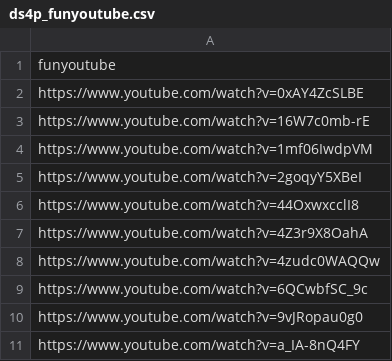
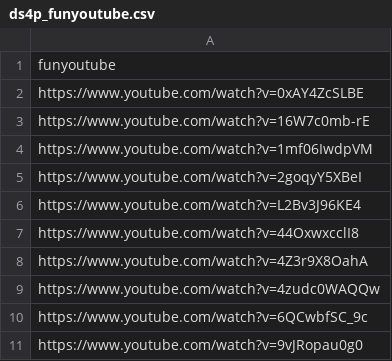
Before and after one commit to DataScience4Psych/DataScience4Psych, a CSV file: data/ds4p_funyoutube.csv, drawn as a sheet; only a part is shown; the shorter side is filled out with more unchanged rows; the diff names each change by its address in the sheet, - before the commit and + after, or states it on an @@ line.

Commit message:
Update ds4p_funyoutube.csv
added cat video to show that it is possible

```diff
--- a/data/ds4p_funyoutube.csv
+++ b/data/ds4p_funyoutube.csv
+row 6: https://www.youtube.com/watch?v=L2Bv3J96KE4
```
